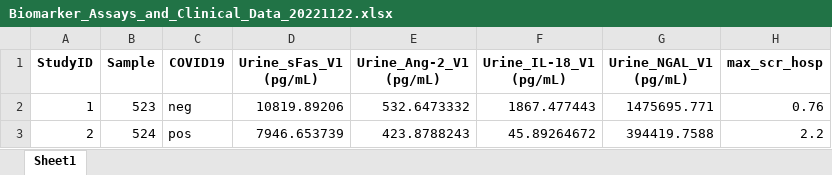
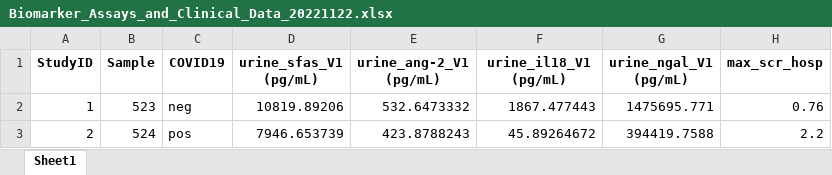
Before and after one commit to notoriousjello/biomarker-automation-visualization, an Excel workbook: Biomarker_Assays_and_Clinical_Data_20221122.xlsx, sheet Sheet1, drawn as a sheet; only a part is shown; values as stored, in another font and other column widths than the file's, no borders; the diff names each change by its address in the sheet, - before the commit and + after, or states it on an @@ line.

```diff
--- a/Biomarker_Assays_and_Clinical_Data_20221122.xlsx (sheet Sheet1)
+++ b/Biomarker_Assays_and_Clinical_Data_20221122.xlsx (sheet Sheet1)
-D1: Urine_sFas_V1 (pg/mL)
+D1: urine_sfas_V1 (pg/mL)
-E1: Urine_Ang-2_V1 (pg/mL)
+E1: urine_ang-2_V1 (pg/mL)
-F1: Urine_IL-18_V1 (pg/mL)
+F1: urine_il18_V1 (pg/mL)
-G1: Urine_NGAL_V1 (pg/mL)
+G1: urine_ngal_V1 (pg/mL)
```
Also changed, not shown: assay_master_sheet.xlsx, biomarker_summary_20221122.xlsx, 2 other files.
